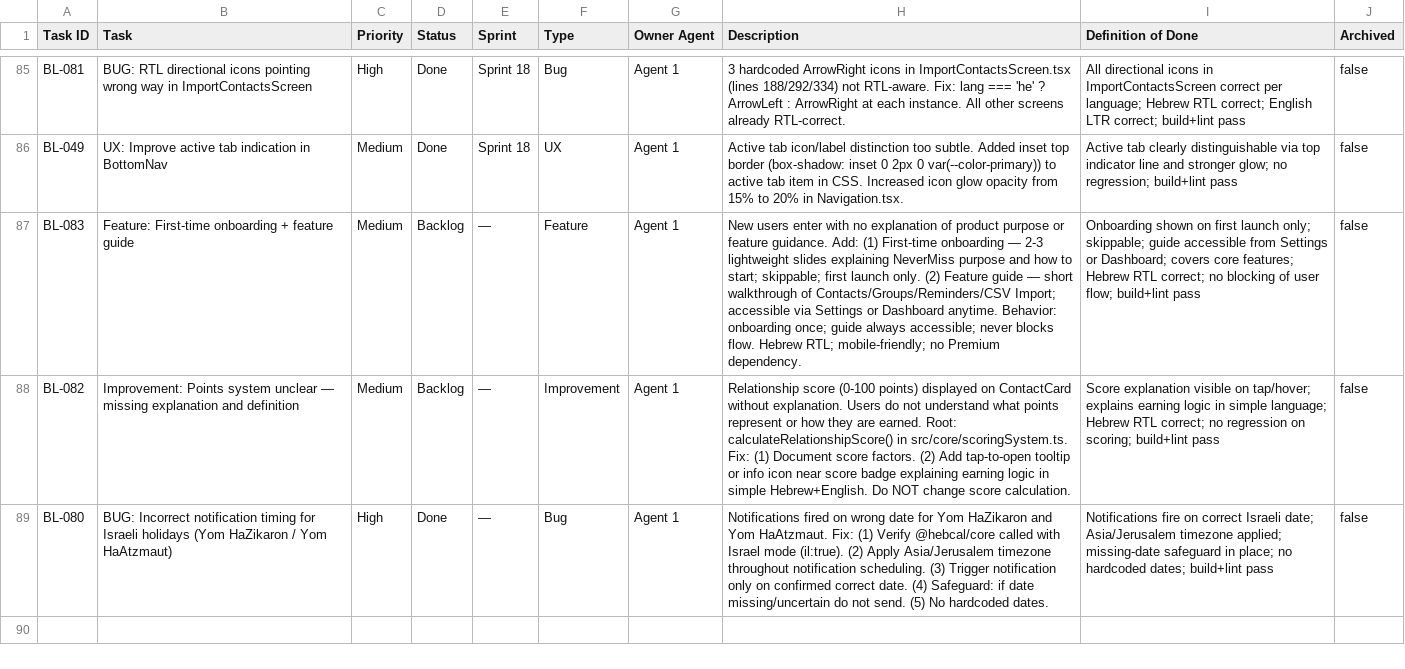
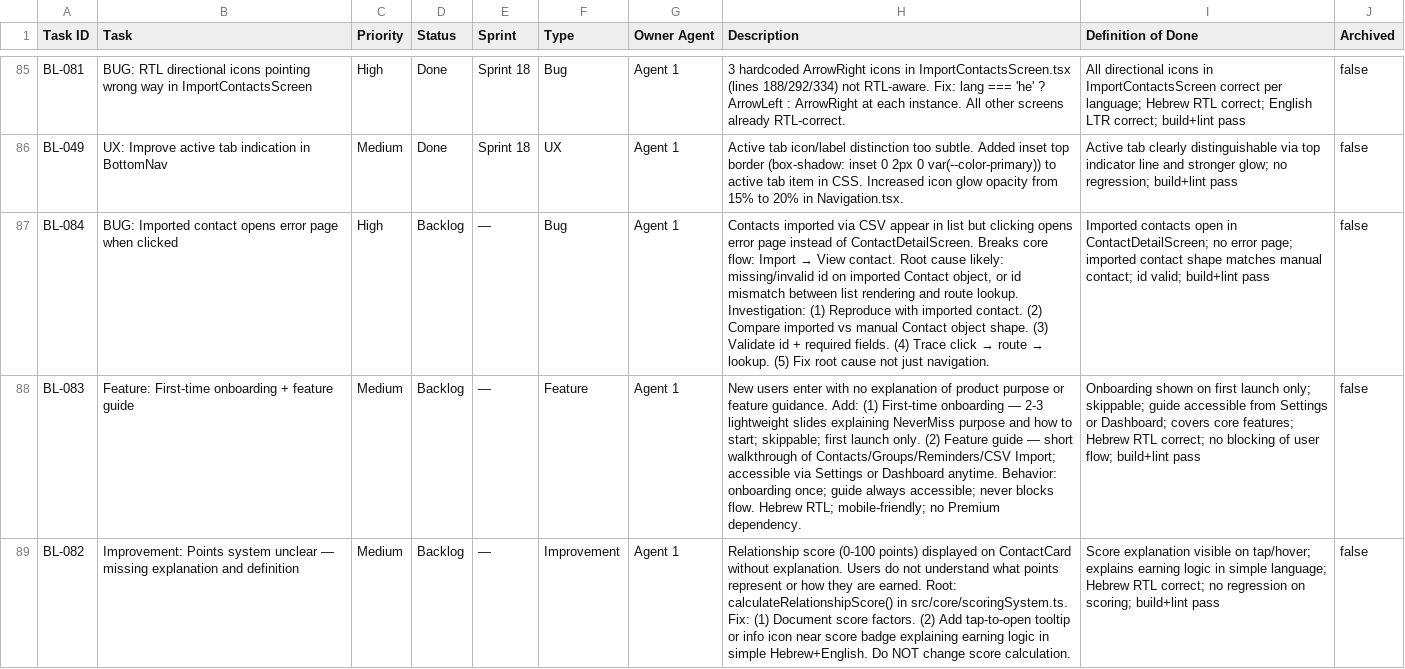
Before and after one commit to GuyIts29/nevermiss, a CSV file: BACKLOG.csv, drawn as a sheet; only a part is shown, gaps mark what is left out; the shorter side is filled out with more unchanged rows; the diff names each change by its address in the sheet, - before the commit and + after, or states it on an @@ line.

```diff
--- a/BACKLOG.csv
+++ b/BACKLOG.csv
+row 87: BL-084 | BUG: Imported contact opens error page when clicked | High | Backlog | — | Bug | Agent 1 | Contacts imported via CSV appear in list but clicking opens error page instead of ContactDetailScreen. Breaks core flow: Import → View contact. Root cause likely: missing/invalid id on imported Contact object, or id mismatch between list rendering and route lookup. Investigation: (1) Reproduce with imported contact. (2) Compare imported vs manual Contact object shape. (3) Validate id + required fields. (4) Trace click → route → lookup. (5) Fix root cause not just navigation. | Imported contacts open in ContactDetailScreen; no error page; imported contact shape matches manual contact; id valid; build+lint pass | false
```
Also changed, not shown: 1 other file.
